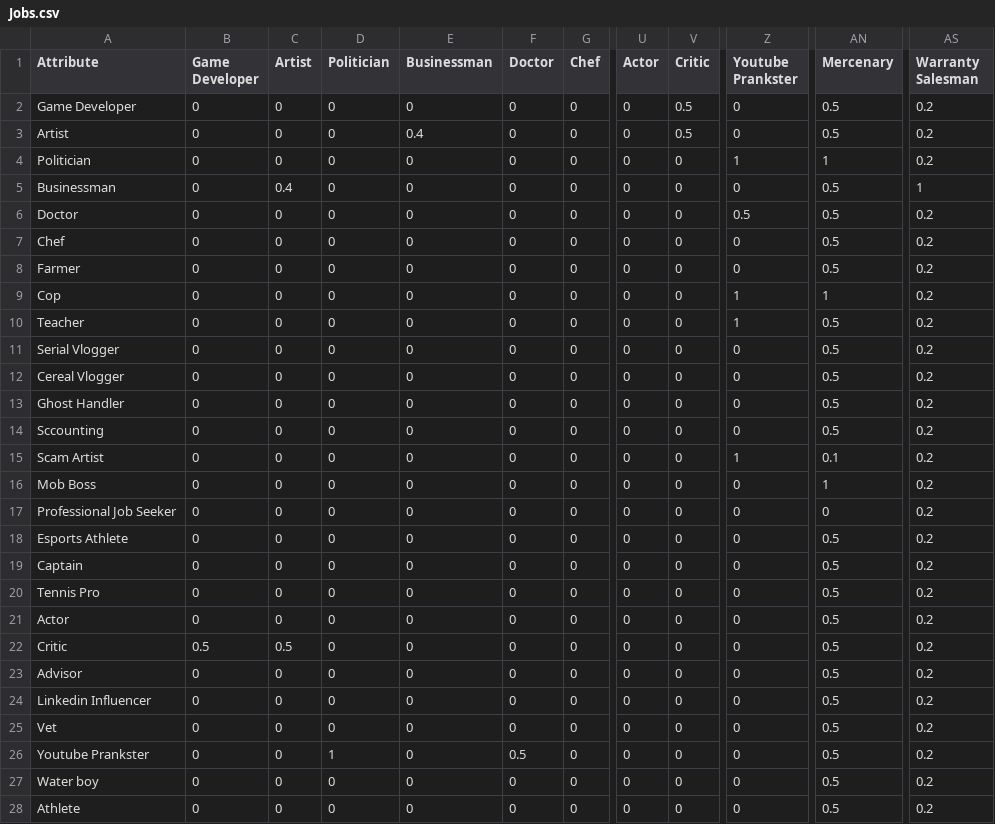
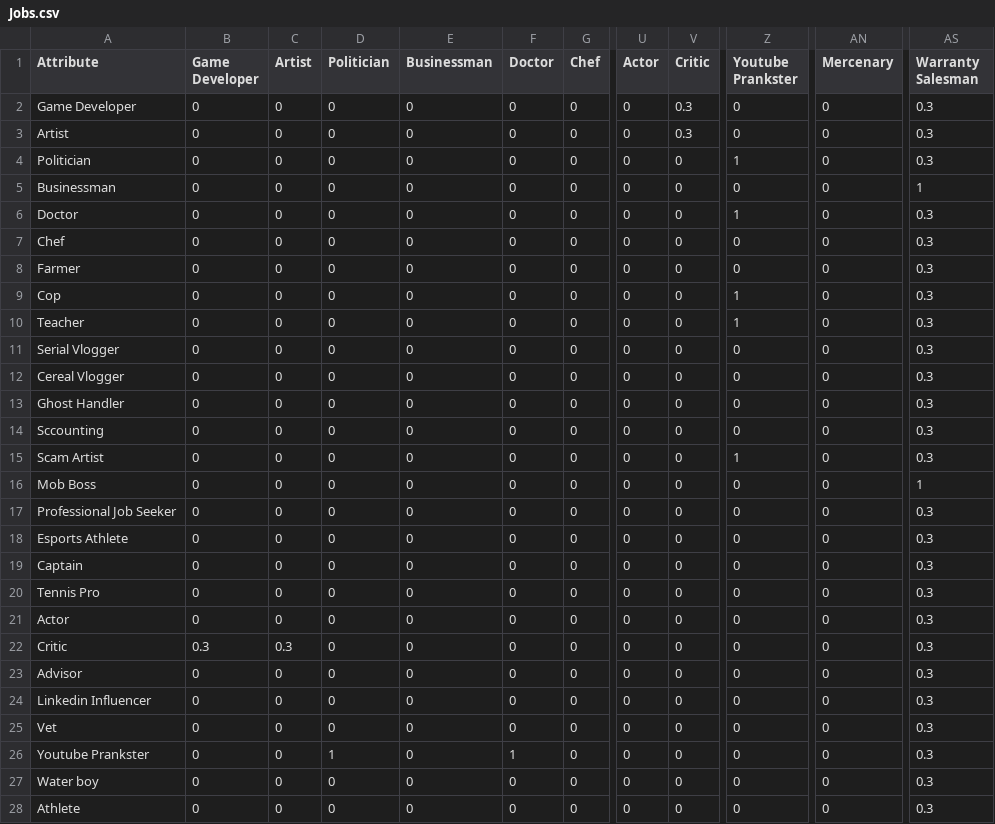
Before and after one commit to Tate-Donnelly/GTMK2024, a CSV file: GMTK 2024/Assets/Resources/AttributeMatrices/Jobs.csv, drawn as a sheet; only a part is shown, gaps mark what is left out; the diff covers the shown part only; the diff names each change by its address in the sheet, - before the commit and + after, or states it on an @@ line.

```diff
--- a/GMTK 2024/Assets/Resources/AttributeMatrices/Jobs.csv
+++ b/GMTK 2024/Assets/Resources/AttributeMatrices/Jobs.csv
-V2:V3 (Critic): 0.5
+V2:V3 (Critic): 0.3
-AN2:AN3 (Mercenary): 0.5
+AN2:AN3 (Mercenary): 0
-AS2:AS4 (Warranty Salesman): 0.2
+AS2:AS4 (Warranty Salesman): 0.3
-E3 (Businessman): 0.4
+E3 (Businessman): 0
-AN4 (Mercenary): 1
+AN4 (Mercenary): 0
-C5 (Artist): 0.4
+C5 (Artist): 0
-AN5:AN8 (Mercenary): 0.5
+AN5:AN8 (Mercenary): 0
-Z6 (Youtube Prankster): 0.5
+Z6 (Youtube Prankster): 1
-AS6:AS15 (Warranty Salesman): 0.2
+AS6:AS15 (Warranty Salesman): 0.3
-AN9 (Mercenary): 1
+AN9 (Mercenary): 0
-AN10:AN14 (Mercenary): 0.5
+AN10:AN14 (Mercenary): 0
-AN15 (Mercenary): 0.1
+AN15 (Mercenary): 0
-AN16 (Mercenary): 1
+AN16 (Mercenary): 0
-AS16 (Warranty Salesman): 0.2
+AS16 (Warranty Salesman): 1
-AS17:AS28 (Warranty Salesman): 0.2
+AS17:AS28 (Warranty Salesman): 0.3
-AN18:AN28 (Mercenary): 0.5
+AN18:AN28 (Mercenary): 0
-B22 (Game Developer): 0.5
+B22 (Game Developer): 0.3
-C22 (Artist): 0.5
+C22 (Artist): 0.3
-F26 (Doctor): 0.5
+F26 (Doctor): 1
```
Also changed, not shown: 136 edited cells elsewhere in this file, GMTK 2024/Assets/Resources/AttributeMatrices/Achievements.csv, GMTK 2024/Assets/Resources/AttributeMatrices/Likes.csv, 17 other files.
